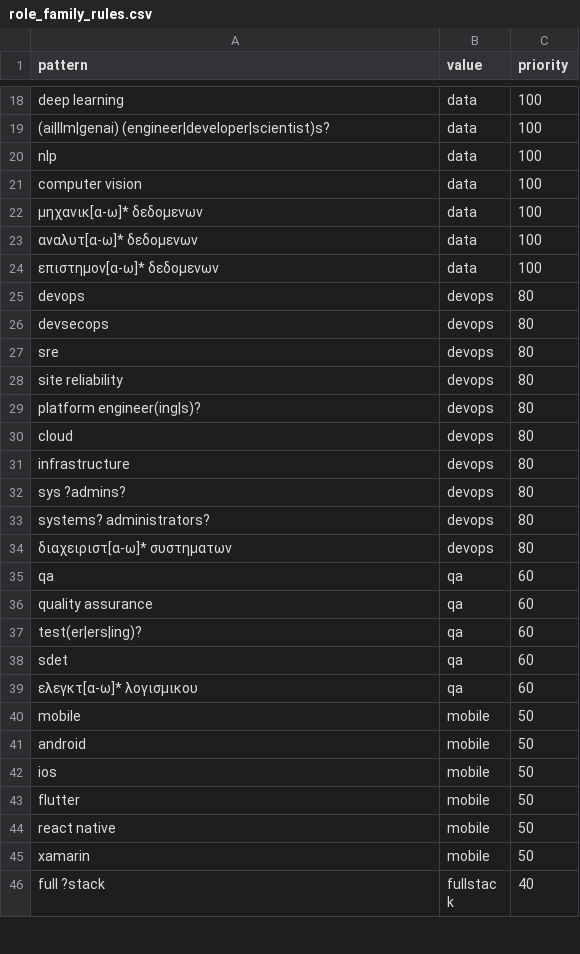
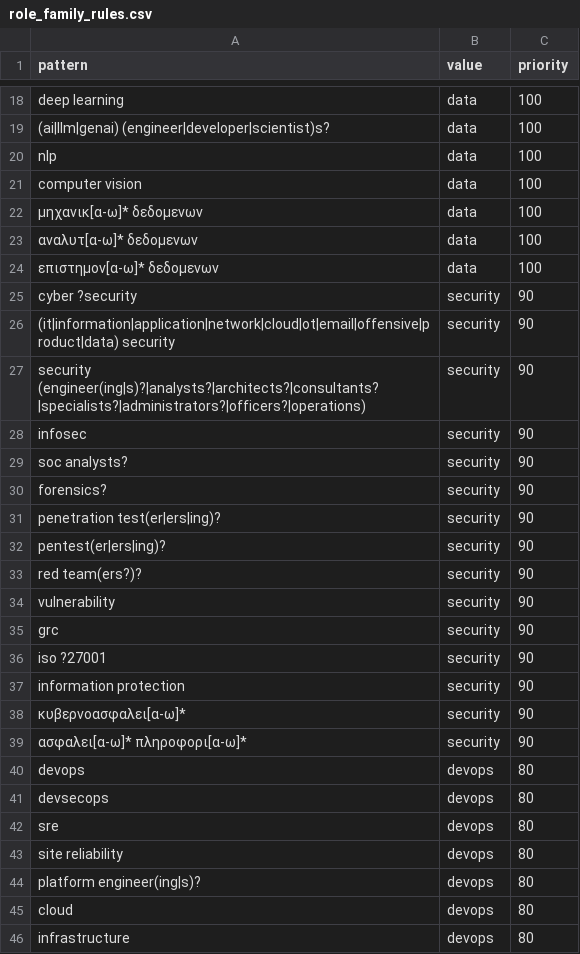
Before and after one commit to Turtel216/greek-job-market-tracker, a CSV file: transform/seeds/role_family_rules.csv, drawn as a sheet; only a part is shown, gaps mark what is left out; the shorter side is filled out with more unchanged rows.

Commit message:
Add security role family rules

```diff
--- a/transform/seeds/role_family_rules.csv
+++ b/transform/seeds/role_family_rules.csv
@@ -24,2 +24,17 @@ computer vision,data,100
 επιστημον[α-ω]* δεδομενων,data,100
+cyber ?security,security,90
+(it|information|application|network|cloud|ot|email|offensive|product|data) security,security,90
+security (engineer(ing|s)?|analysts?|architects?|consultants?|specialists?|administrators?|officers?|operations),security,90
+infosec,security,90
+soc analysts?,security,90
+forensics?,security,90
+penetration test(er|ers|ing)?,security,90
+pentest(er|ers|ing)?,security,90
+red team(ers?)?,security,90
+vulnerability,security,90
+grc,security,90
+iso ?27001,security,90
+information protection,security,90
+κυβερνοασφαλει[α-ω]*,security,90
+ασφαλει[α-ω]* πληροφορι[α-ω]*,security,90
 devops,devops,80
```
Also changed, not shown: 2 other files.
